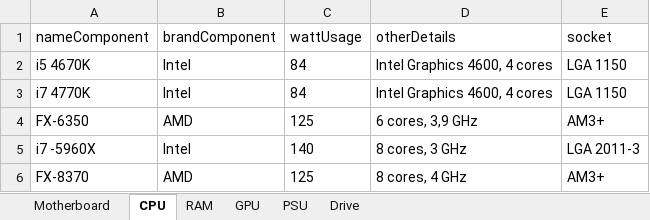
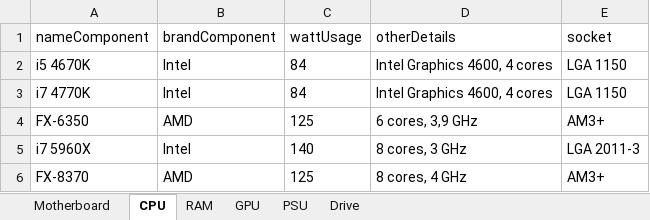
Before and after one commit to eFFecTM/PCBuilderTool, an Excel workbook: Catalogue.xlsx, sheet CPU, drawn as a sheet; values as stored, in another font and other column widths than the file's, no borders; the diff names each change by its address in the sheet, - before the commit and + after, or states it on an @@ line.

```diff
--- a/Catalogue.xlsx (sheet CPU)
+++ b/Catalogue.xlsx (sheet CPU)
-A5 (nameComponent): i7 -5960X
+A5 (nameComponent): i7 5960X
```
Also changed, not shown: 3 other files.
